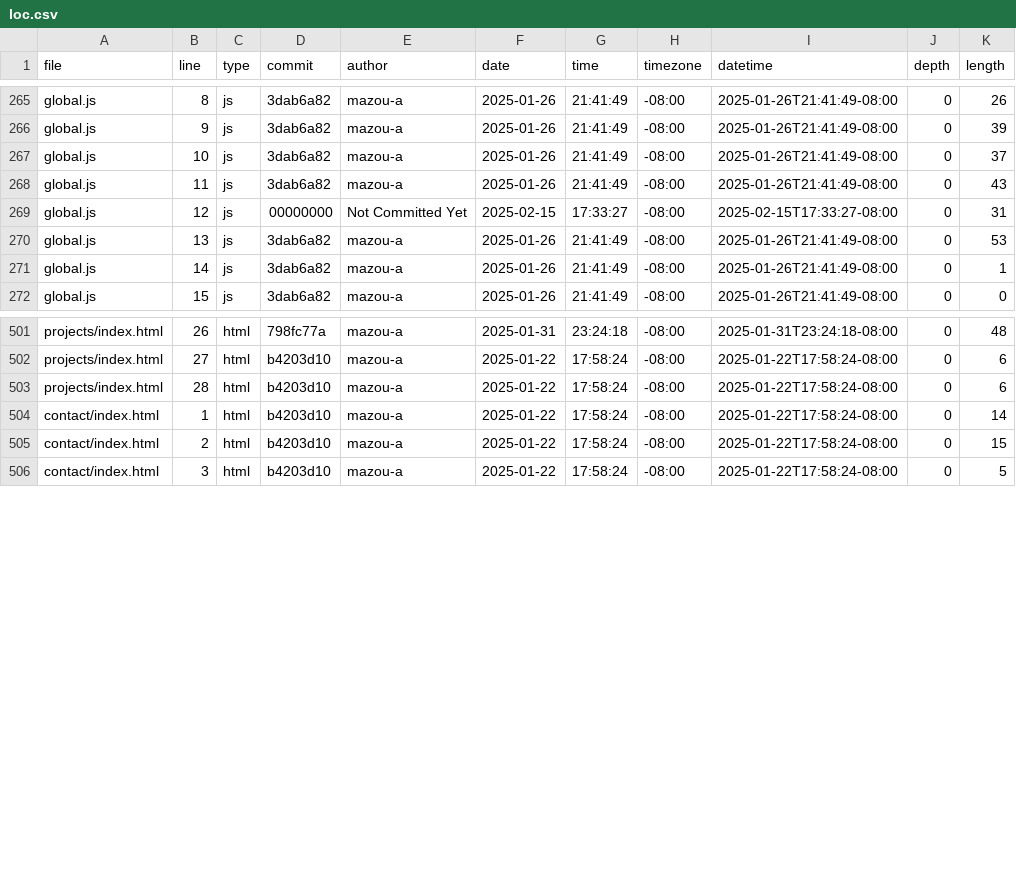
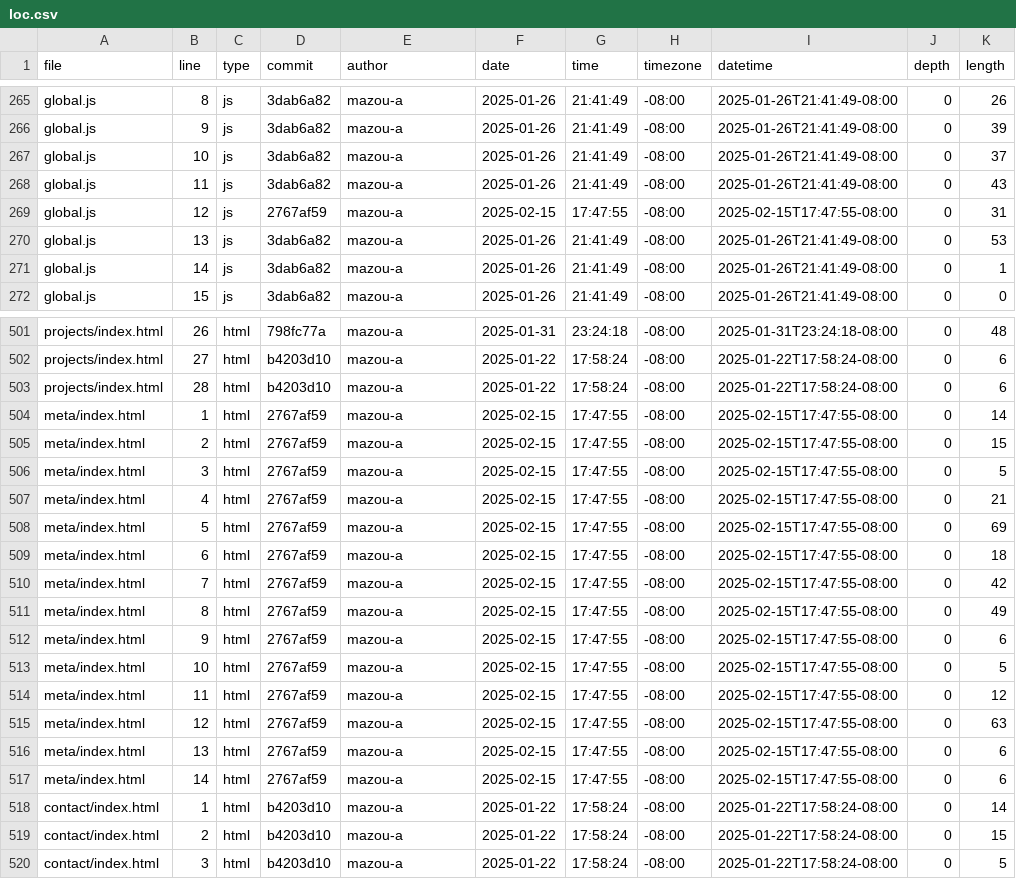
Before and after one commit to mazou-a/portfolio, a CSV file: meta/loc.csv, drawn as a sheet; only a part is shown, gaps mark what is left out.

```diff
--- a/meta/loc.csv
+++ b/meta/loc.csv
@@ -268,3 +268,3 @@ global.js,10,js,3dab6a82,mazou-a,2025-01-26,21:41:49,-08:00,2025-01-26T21:41:49-
 global.js,11,js,3dab6a82,mazou-a,2025-01-26,21:41:49,-08:00,2025-01-26T21:41:49-08:00,0,43
-global.js,12,js,00000000,Not Committed Yet,2025-02-15,17:33:27,-08:00,2025-02-15T17:33:27-08:00,0,31
+global.js,12,js,2767af59,mazou-a,2025-02-15,17:47:55,-08:00,2025-02-15T17:47:55-08:00,0,31
 global.js,13,js,3dab6a82,mazou-a,2025-01-26,21:41:49,-08:00,2025-01-26T21:41:49-08:00,0,53
@@ -503,2 +503,16 @@ projects/index.html,27,html,b4203d10,mazou-a,2025-01-22,17:58:24,-08:00,2025-01-
 projects/index.html,28,html,b4203d10,mazou-a,2025-01-22,17:58:24,-08:00,2025-01-22T17:58:24-08:00,0,6
+meta/index.html,1,html,2767af59,mazou-a,2025-02-15,17:47:55,-08:00,2025-02-15T17:47:55-08:00,0,14
+meta/index.html,2,html,2767af59,mazou-a,2025-02-15,17:47:55,-08:00,2025-02-15T17:47:55-08:00,0,15
+meta/index.html,3,html,2767af59,mazou-a,2025-02-15,17:47:55,-08:00,2025-02-15T17:47:55-08:00,0,5
+meta/index.html,4,html,2767af59,mazou-a,2025-02-15,17:47:55,-08:00,2025-02-15T17:47:55-08:00,0,21
+meta/index.html,5,html,2767af59,mazou-a,2025-02-15,17:47:55,-08:00,2025-02-15T17:47:55-08:00,0,69
+meta/index.html,6,html,2767af59,mazou-a,2025-02-15,17:47:55,-08:00,2025-02-15T17:47:55-08:00,0,18
+meta/index.html,7,html,2767af59,mazou-a,2025-02-15,17:47:55,-08:00,2025-02-15T17:47:55-08:00,0,42
+meta/index.html,8,html,2767af59,mazou-a,2025-02-15,17:47:55,-08:00,2025-02-15T17:47:55-08:00,0,49
+meta/index.html,9,html,2767af59,mazou-a,2025-02-15,17:47:55,-08:00,2025-02-15T17:47:55-08:00,0,6
+meta/index.html,10,html,2767af59,mazou-a,2025-02-15,17:47:55,-08:00,2025-02-15T17:47:55-08:00,0,5
+meta/index.html,11,html,2767af59,mazou-a,2025-02-15,17:47:55,-08:00,2025-02-15T17:47:55-08:00,0,12
+meta/index.html,12,html,2767af59,mazou-a,2025-02-15,17:47:55,-08:00,2025-02-15T17:47:55-08:00,0,63
+meta/index.html,13,html,2767af59,mazou-a,2025-02-15,17:47:55,-08:00,2025-02-15T17:47:55-08:00,0,6
+meta/index.html,14,html,2767af59,mazou-a,2025-02-15,17:47:55,-08:00,2025-02-15T17:47:55-08:00,0,6
 contact/index.html,1,html,b4203d10,mazou-a,2025-01-22,17:58:24,-08:00,2025-01-22T17:58:24-08:00,0,14
```
